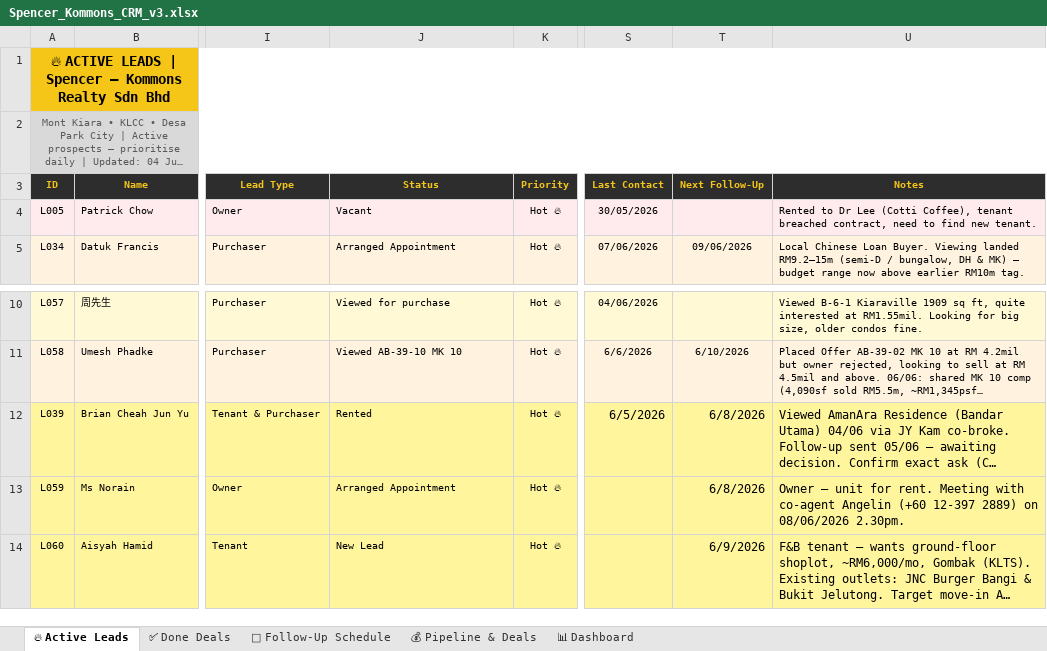
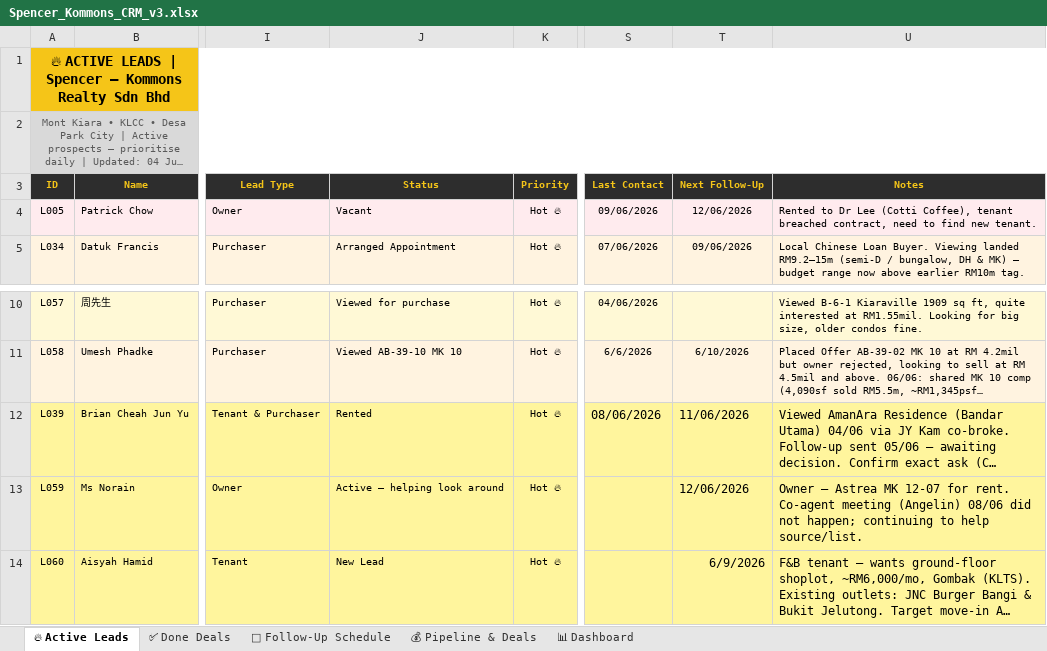
Before and after one commit to Spencerr2626/Spencer, an Excel workbook: references/crm/Spencer_Kommons_CRM_v3.xlsx, sheet 🔥 Active Leads, drawn as a sheet; only a part is shown, gaps mark what is left out; long unchanged cells end in …; values as stored, in another font and other column widths than the file's, no borders; charts and pictures not drawn; the diff names each change by its address in the sheet, - before the commit and + after, or states it on an @@ line.

```diff
--- a/references/crm/Spencer_Kommons_CRM_v3.xlsx (sheet 🔥 Active Leads)
+++ b/references/crm/Spencer_Kommons_CRM_v3.xlsx (sheet 🔥 Active Leads)
-S4 (Last Contact): 30/05/2026
+S4 (Last Contact): 09/06/2026
-T4 (Next Follow-Up): (empty)
+T4 (Next Follow-Up): 12/06/2026
-S12 (Last Contact): 6/5/2026
+S12 (Last Contact): 08/06/2026
-T12 (Next Follow-Up): 6/8/2026
+T12 (Next Follow-Up): 11/06/2026
-J13 (Status): Arranged Appointment
+J13 (Status): Active — helping look around
-T13 (Next Follow-Up): 6/8/2026
+T13 (Next Follow-Up): 12/06/2026
-U13 (Notes): Owner — unit for rent. Meeting with co-agent Angelin (+60 12-397 2889) on 08/06/2026 2.30pm.
+U13 (Notes): Owner — Astrea MK 12-07 for rent. Co-agent meeting (Angelin) 08/06 did not happen; continuing to help source/list.
```
Also changed, not shown: sheet 📅 Follow-Up Schedule.
